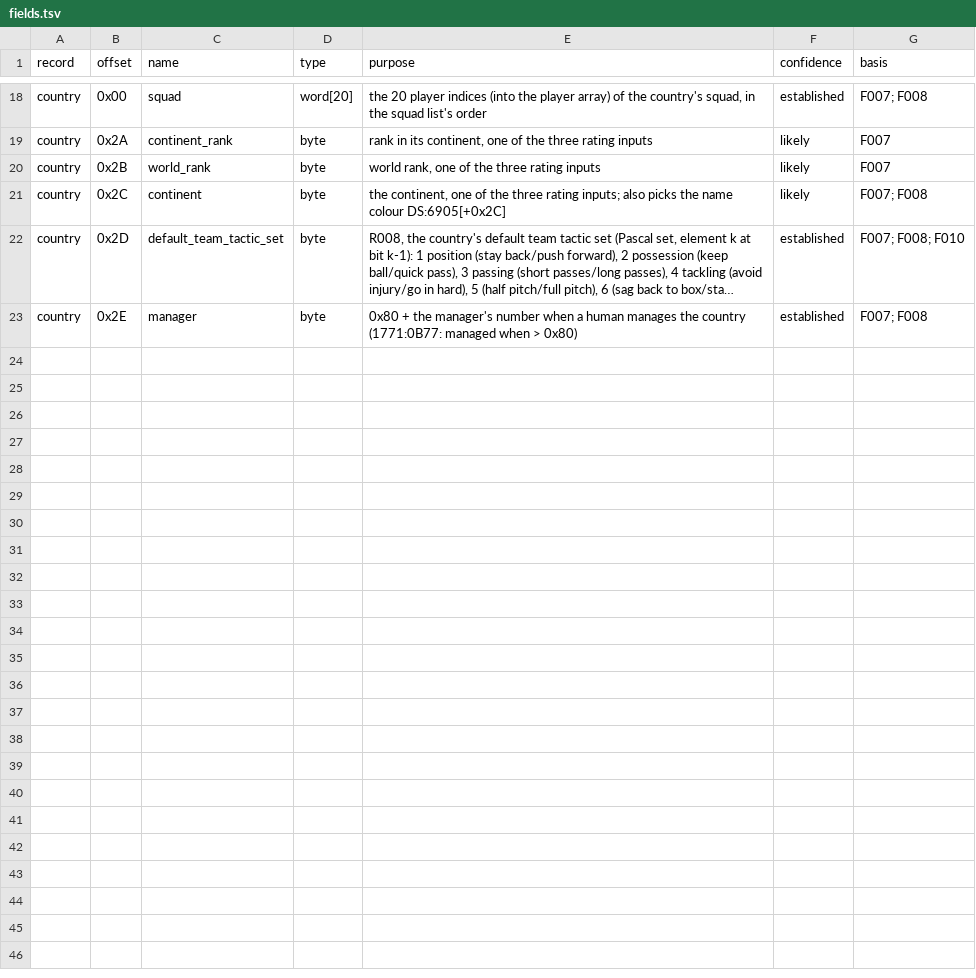
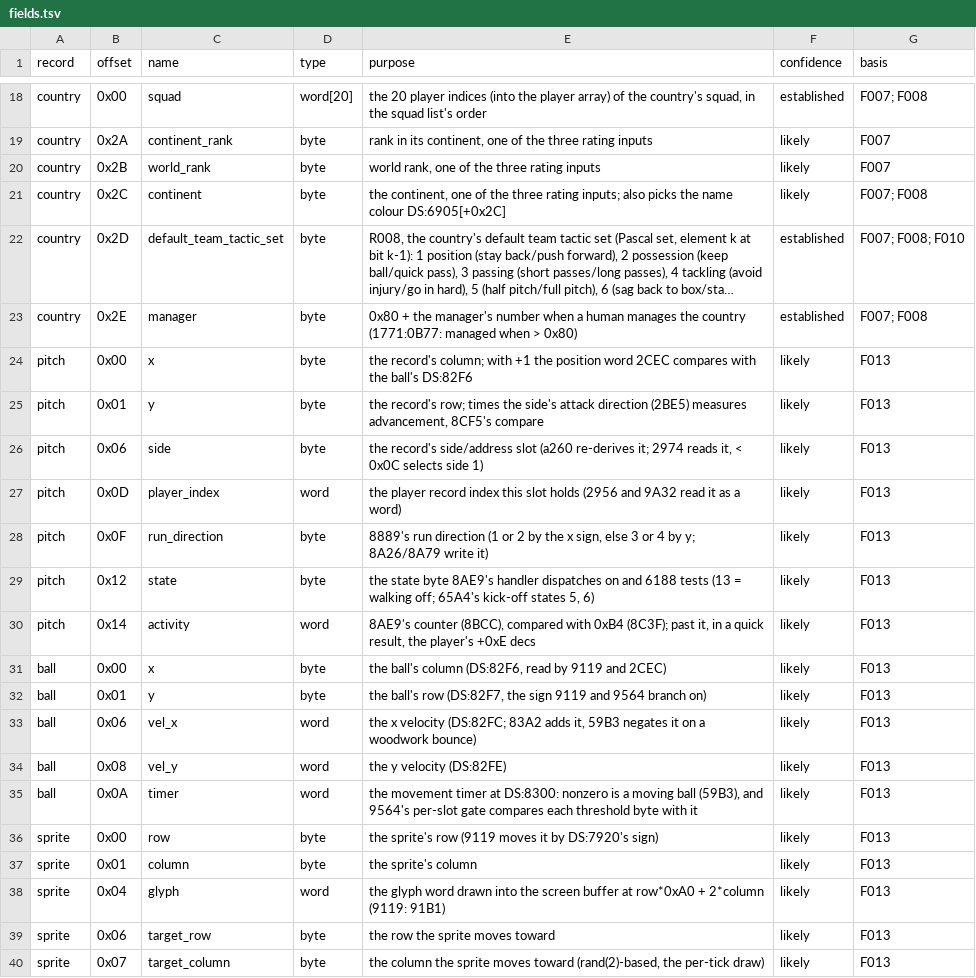
Before and after one commit to diegoami/goal2-archaeology, a TSV file: static/goal-exe/annotations/fields.tsv, drawn as a sheet; only a part is shown, gaps mark what is left out; long unchanged cells end in …; the diff names each change by its address in the sheet, - before the commit and + after, or states it on an @@ line.

```diff
--- a/static/goal-exe/annotations/fields.tsv
+++ b/static/goal-exe/annotations/fields.tsv
+row 24: pitch | 0x00 | x | byte | the record's column; with +1 the position word 2CEC compares with the ball's DS:82F6 | likely | F013
+row 25: pitch | 0x01 | y | byte | the record's row; times the side's attack direction (2BE5) measures advancement, 8CF5's compare | likely | F013
+row 26: pitch | 0x06 | side | byte | the record's side/address slot (a260 re-derives it; 2974 reads it, < 0x0C selects side 1) | likely | F013
+row 27: pitch | 0x0D | player_index | word | the player record index this slot holds (2956 and 9A32 read it as a word) | likely | F013
+row 28: pitch | 0x0F | run_direction | byte | 8889's run direction (1 or 2 by the x sign, else 3 or 4 by y; 8A26/8A79 write it) | likely | F013
+row 29: pitch | 0x12 | state | byte | the state byte 8AE9's handler dispatches on and 6188 tests (13 = walking off; 65A4's kick-off states 5, 6) | likely | F013
+row 30: pitch | 0x14 | activity | word | 8AE9's counter (8BCC), compared with 0xB4 (8C3F); past it, in a quick result, the player's +0xE decs | likely | F013
+row 31: ball | 0x00 | x | byte | the ball's column (DS:82F6, read by 9119 and 2CEC) | likely | F013
+row 32: ball | 0x01 | y | byte | the ball's row (DS:82F7, the sign 9119 and 9564 branch on) | likely | F013
+row 33: ball | 0x06 | vel_x | word | the x velocity (DS:82FC; 83A2 adds it, 59B3 negates it on a woodwork bounce) | likely | F013
+row 34: ball | 0x08 | vel_y | word | the y velocity (DS:82FE) | likely | F013
+row 35: ball | 0x0A | timer | word | the movement timer at DS:8300: nonzero is a moving ball (59B3), and 9564's per-slot gate compares each threshold byte with it | likely | F013
+row 36: sprite | 0x00 | row | byte | the sprite's row (9119 moves it by DS:7920's sign) | likely | F013
+row 37: sprite | 0x01 | column | byte | the sprite's column | likely | F013
+row 38: sprite | 0x04 | glyph | word | the glyph word drawn into the screen buffer at row*0xA0 + 2*column (9119: 91B1) | likely | F013
+row 39: sprite | 0x06 | target_row | byte | the row the sprite moves toward | likely | F013
+row 40: sprite | 0x07 | target_column | byte | the column the sprite moves toward (rand(2)-based, the per-tick draw) | likely | F013
```
Also changed, not shown: static/goal-exe/annotations/globals.tsv, static/goal-exe/annotations/routines.tsv, 17 other files.
